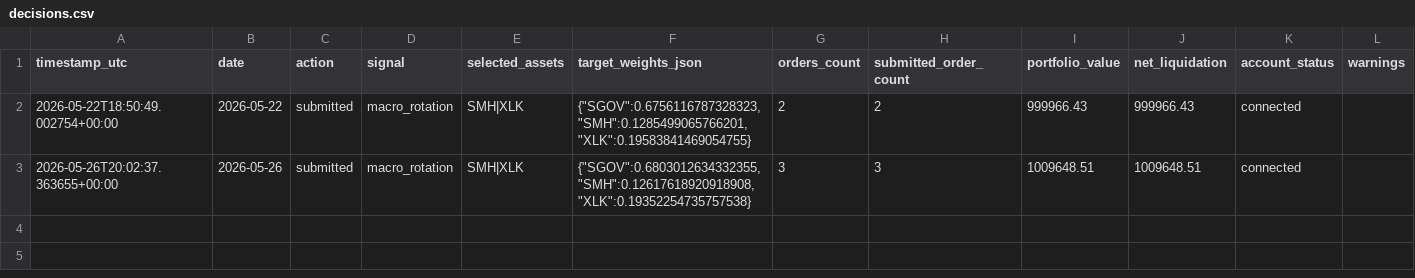
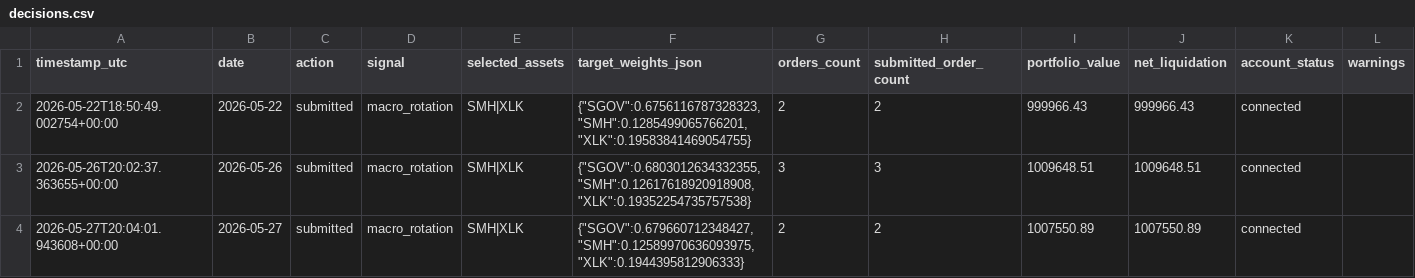
Before and after one commit to FinTechEntrepreneurldz/qsentia-brppo-macro-rotation-alpaca, a CSV file: logs/decisions/decisions.csv, drawn as a sheet.

```diff
--- a/logs/decisions/decisions.csv
+++ b/logs/decisions/decisions.csv
@@ -3 +3,2 @@ timestamp_utc,date,action,signal,selected_assets,target_weights_json,orders_coun
 2026-05-26T20:02:37.363655+00:00,2026-05-26,submitted,macro_rotation,SMH|XLK,"{""SGOV"":0.6803012634332355,""SMH"":0.12617618920918908,""XLK"":0.19352254735757538}",3,3,1009648.51,1009648.51,connected,
+2026-05-27T20:04:01.943608+00:00,2026-05-27,submitted,macro_rotation,SMH|XLK,"{""SGOV"":0.679660712348427,""SMH"":0.12589970636093975,""XLK"":0.1944395812906333}",2,2,1007550.89,1007550.89,connected,
```
Also changed, not shown: logs/health/signal_history.csv, logs/orders/latest_planned_orders.csv, 10 other files.
